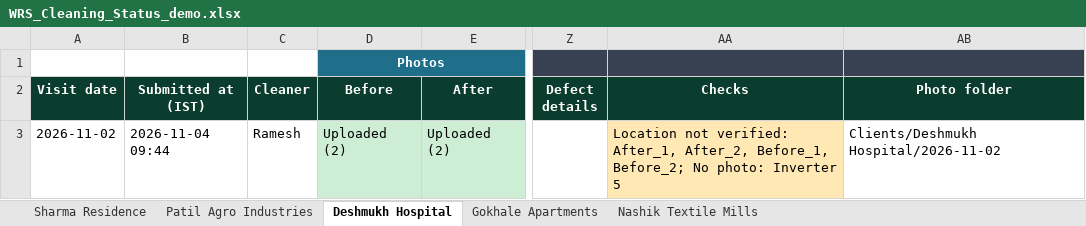
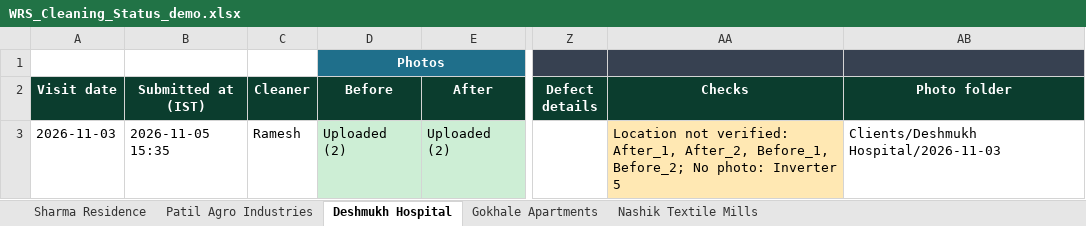
Before and after one commit to ajxlv/HR-Management-system, an Excel workbook: demo/WRS_Cleaning_Status_demo.xlsx, sheet Deshmukh Hospital, drawn as a sheet; only a part is shown, gaps mark what is left out; values as stored, in another font and other column widths than the file's, no borders; the diff names each change by its address in the sheet, - before the commit and + after, or states it on an @@ line.

```diff
--- a/demo/WRS_Cleaning_Status_demo.xlsx (sheet Deshmukh Hospital)
+++ b/demo/WRS_Cleaning_Status_demo.xlsx (sheet Deshmukh Hospital)
-A3 (Visit date): 2026-11-02
+A3 (Visit date): 2026-11-03
-B3 (Submitted at (IST)): 2026-11-04 09:44
+B3 (Submitted at (IST)): 2026-11-05 15:35
-AB3 (Photo folder): Clients/Deshmukh Hospital/2026-11-02
+AB3 (Photo folder): Clients/Deshmukh Hospital/2026-11-03
```
Also changed, not shown: sheet Sharma Residence, sheet Gokhale Apartments, sheet Nashik Textile Mills, sheet Patil Agro Industries, 32 other files.
